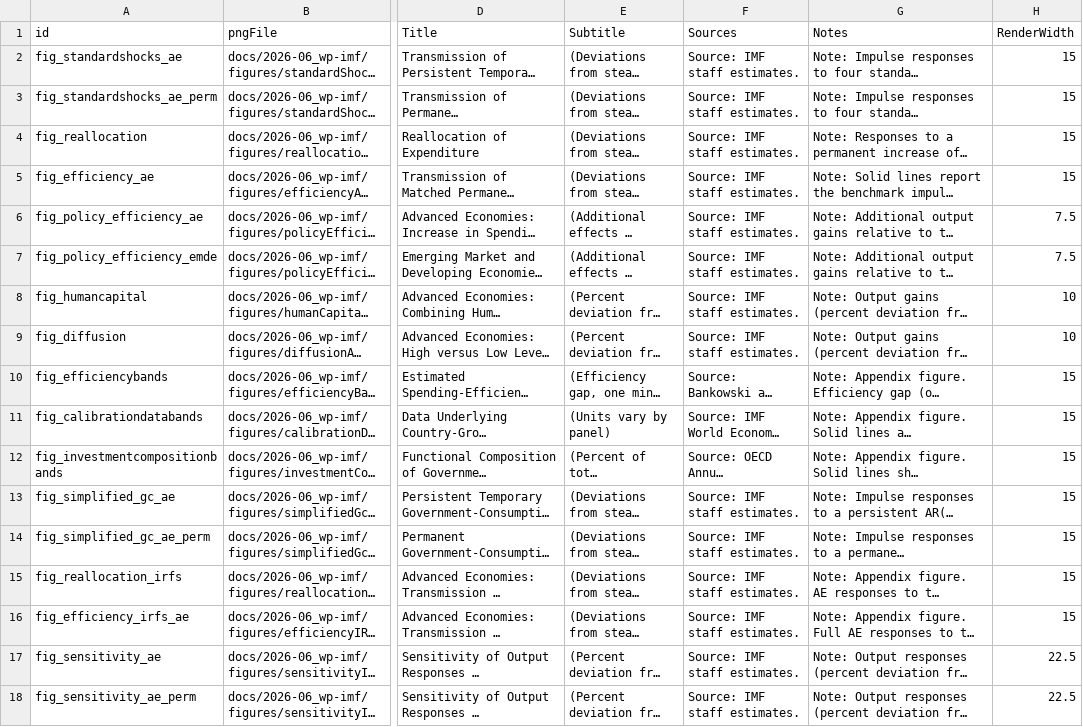
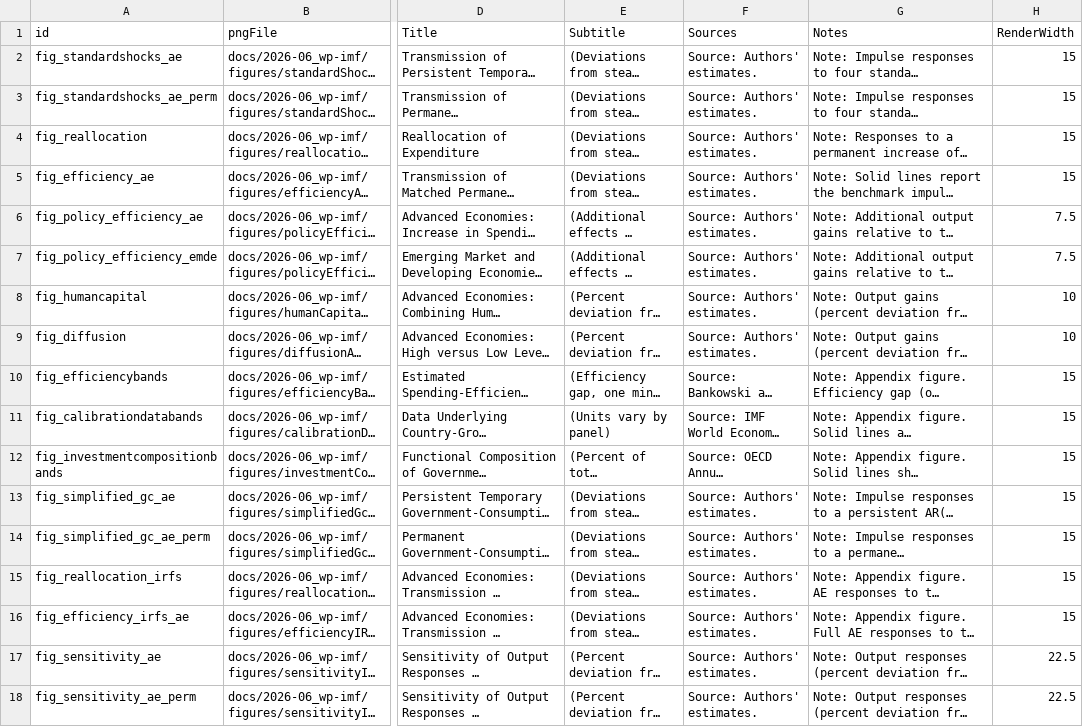
Before and after one commit to kbankowski-econ/2025-05_spendingModelling, a CSV file: pyScripts/2026-06_wp-imf/chartTable.csv, drawn as a sheet; only a part is shown, gaps mark what is left out; long unchanged cells end in …; the diff names each change by its address in the sheet, - before the commit and + after, or states it on an @@ line.

Commit message:
Additional comment 1: source model-output figures and tables as Authors' estimates

```diff
--- a/pyScripts/2026-06_wp-imf/chartTable.csv
+++ b/pyScripts/2026-06_wp-imf/chartTable.csv
-F2:F9 (Sources): Source: IMF staff estimates.
+F2:F9 (Sources): Source: Authors' estimates.
-F13:F18 (Sources): Source: IMF staff estimates.
+F13:F18 (Sources): Source: Authors' estimates.
```
Also changed, not shown: 2 other files.
